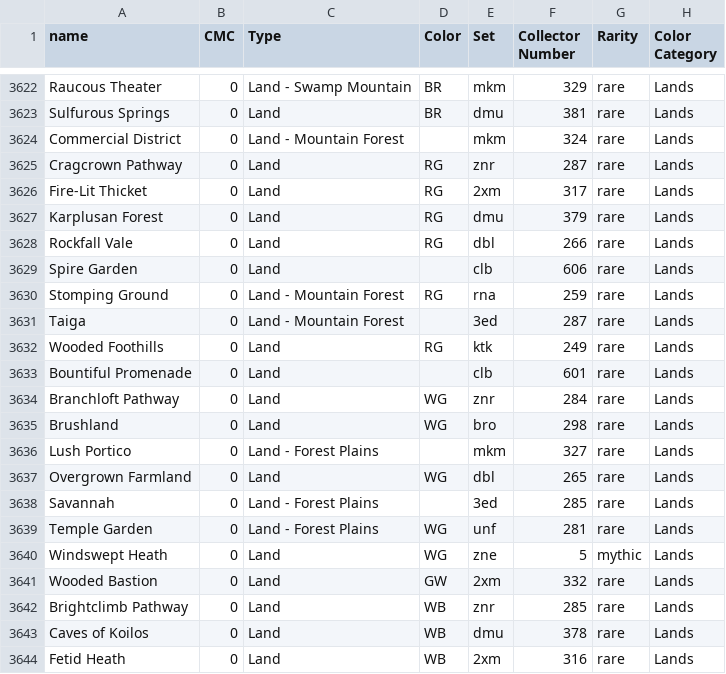
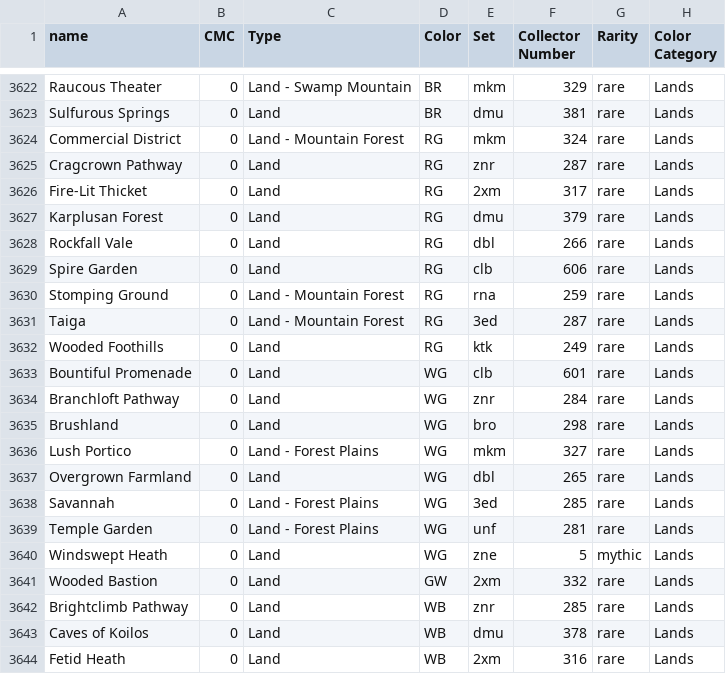
Before and after one commit to LukeyGee/RossCube, a CSV file: cubes/kvatchstart.csv, drawn as a sheet; only a part is shown, gaps mark what is left out; the diff names each change by its address in the sheet, - before the commit and + after, or states it on an @@ line.

Commit message:
more edits for cube

```diff
--- a/cubes/kvatchstart.csv
+++ b/cubes/kvatchstart.csv
-D3624 (Color): (empty)
+D3624 (Color): RG
-D3629 (Color): (empty)
+D3629 (Color): RG
-D3631 (Color): (empty)
+D3631 (Color): RG
-D3633 (Color): (empty)
+D3633 (Color): WG
-D3636 (Color): (empty)
+D3636 (Color): WG
-D3638 (Color): (empty)
+D3638 (Color): WG
```
